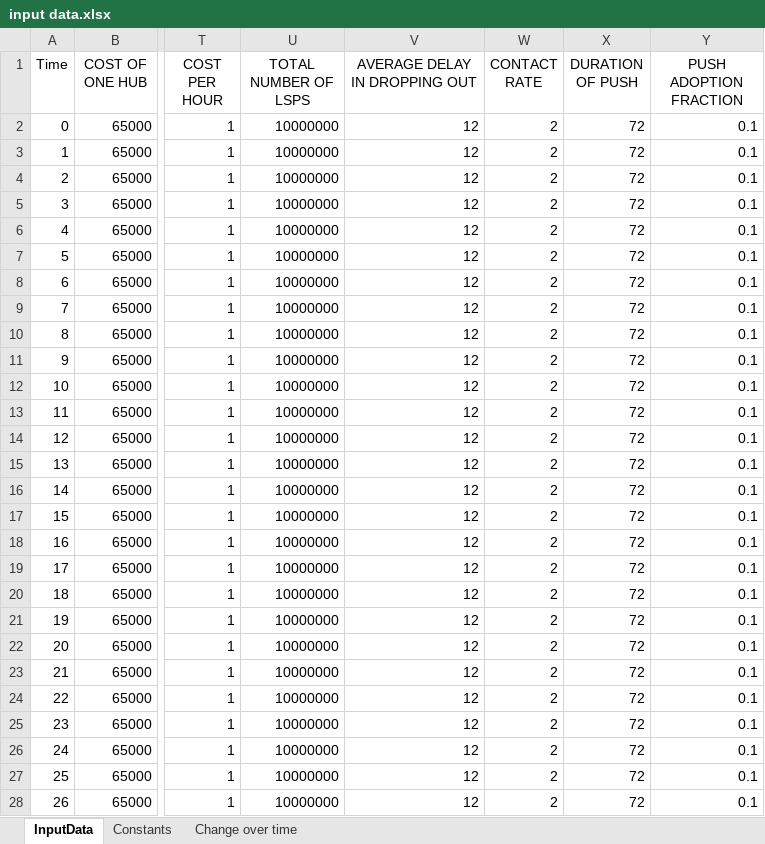
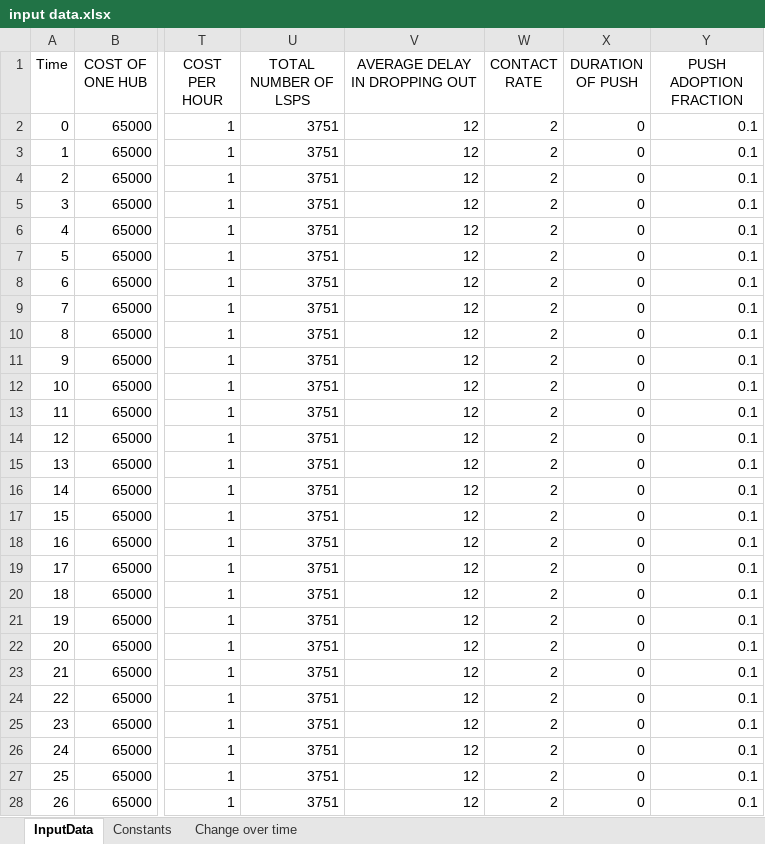
Before and after one commit to andrukth/HubsModel, an Excel workbook: input data.xlsx, sheet InputData, drawn as a sheet; only a part is shown, gaps mark what is left out; values as stored, in another font and other column widths than the file's, no borders; the diff covers the shown part only; the diff names each change by its address in the sheet, - before the commit and + after, or states it on an @@ line.

Commit message:
Update input data.xlsx
update scenario data

```diff
--- a/input data.xlsx (sheet InputData)
+++ b/input data.xlsx (sheet InputData)
-U2:U28 (TOTAL NUMBER OF LSPS): 10000000
+U2:U28 (TOTAL NUMBER OF LSPS): 3751
-X2:X28 (DURATION OF PUSH): 72
+X2:X28 (DURATION OF PUSH): 0
```
Also changed, not shown: 908 edited cells elsewhere in this sheet, sheet Constants.
